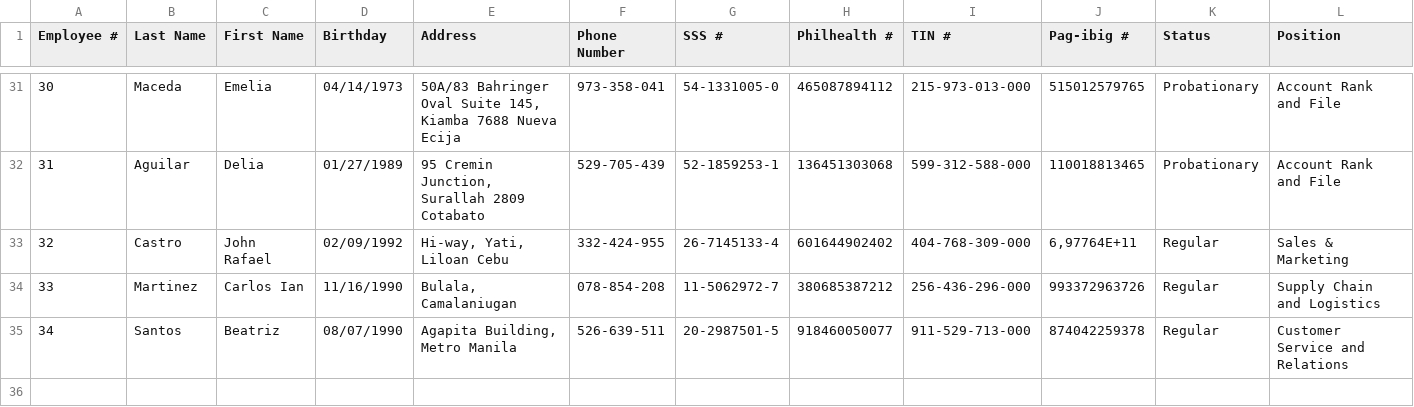
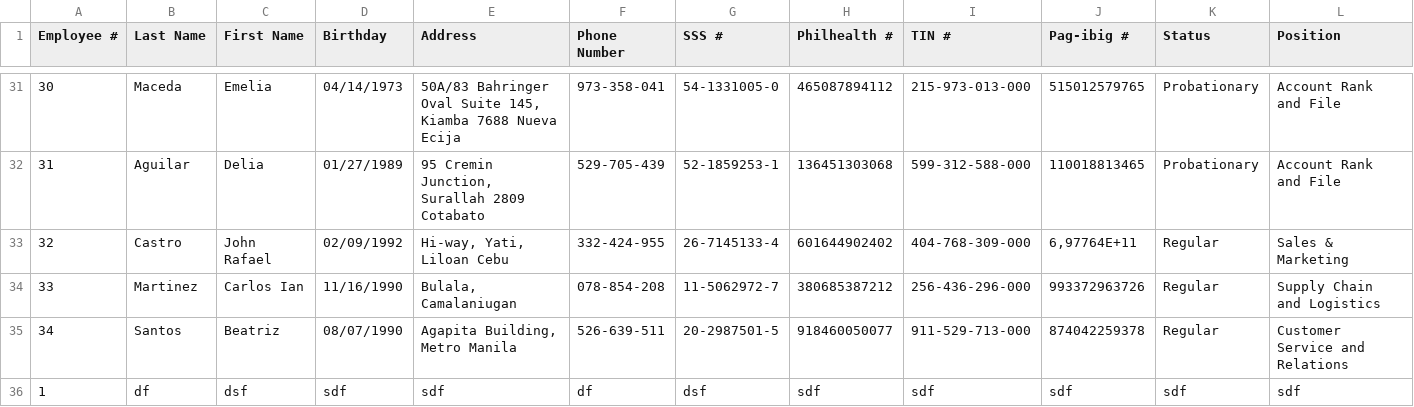
Before and after one commit to baebeemoe/FinalMPH, a CSV file: src/Files/EmployeeData.csv, drawn as a sheet; only a part is shown, gaps mark what is left out; rows hold the shown columns only; the diff names each change by its address in the sheet, - before the commit and + after, or states it on an @@ line.

```diff
--- a/src/Files/EmployeeData.csv
+++ b/src/Files/EmployeeData.csv
+row 36: 1 | df | dsf | sdf | sdf | df | dsf | sdf | sdf | sdf | sdf | sdf
```
Also changed, not shown: src/Files/Attendance.csv, 6 other files.
